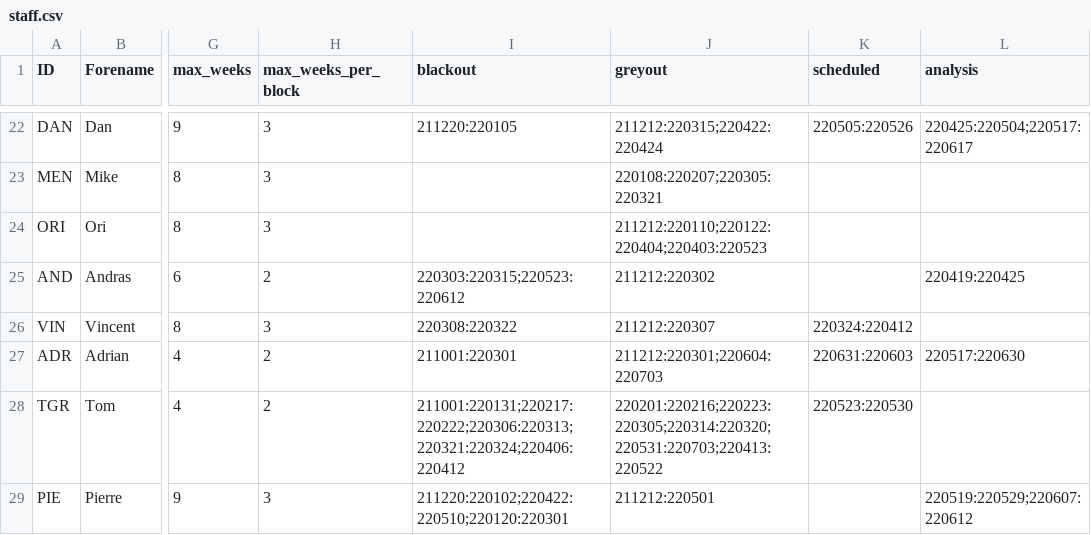
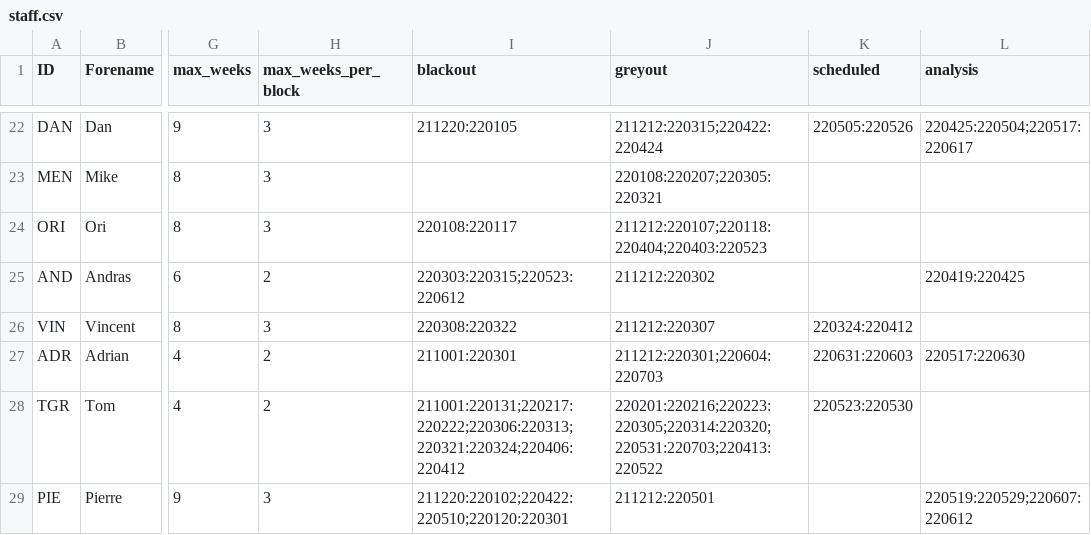
Before and after one commit to AGlasse/timeliner, a CSV file: inputs/staff.csv, drawn as a sheet; only a part is shown, gaps mark what is left out; the diff names each change by its address in the sheet, - before the commit and + after, or states it on an @@ line.

Commit message:
Fox - email 3/11/21

```diff
--- a/inputs/staff.csv
+++ b/inputs/staff.csv
-I24 (blackout): (empty)
+I24 (blackout): 220108:220117
-J24 (greyout): 211212:220110;220122:220404;220403:220523
+J24 (greyout): 211212:220107;220118:220404;220403:220523
```
Also changed, not shown: outputs/shift_plan_basis.csv, 2 other files.
